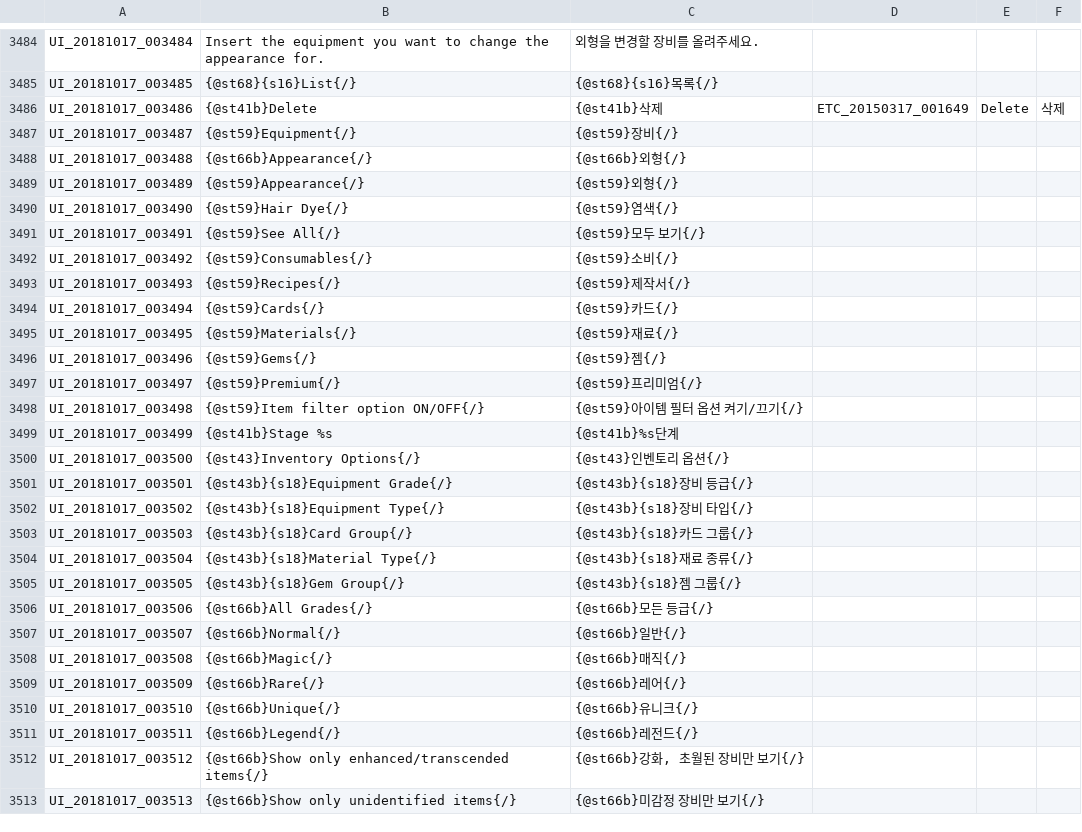
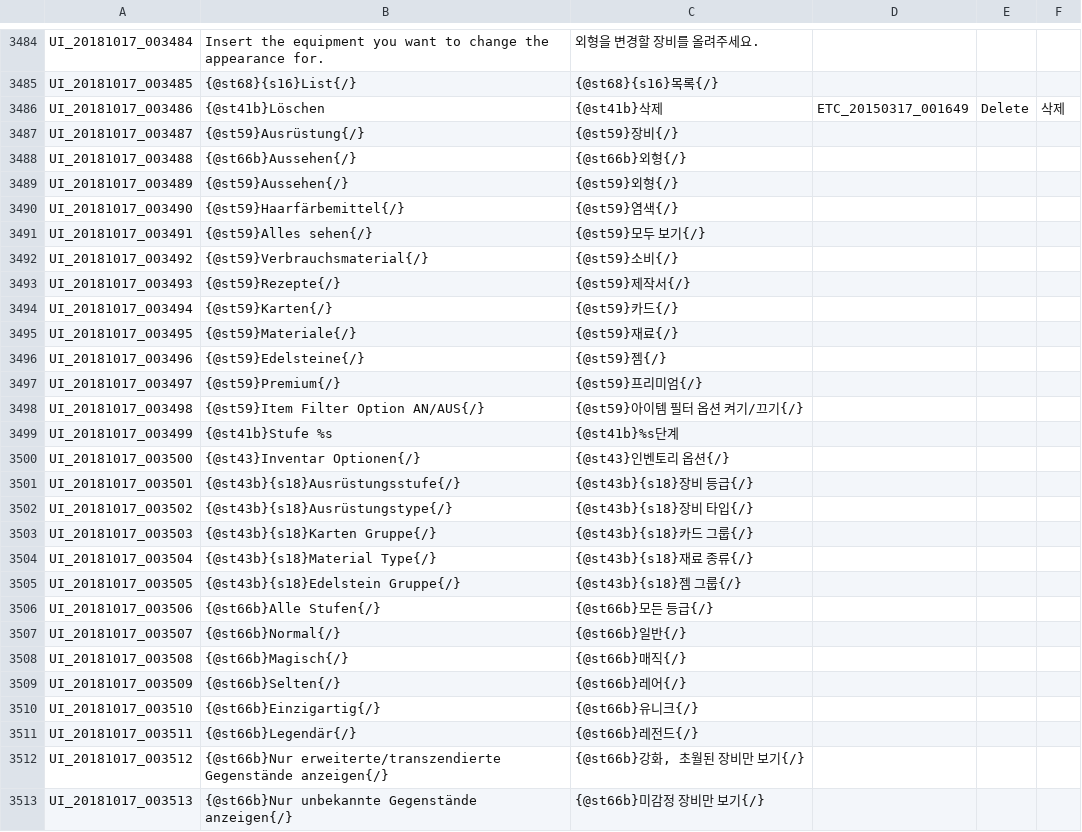
Before and after one commit to Triky313/TreeOfSavior-GermanTranslation, a TSV file: UI.tsv, drawn as a sheet; only a part is shown, gaps mark what is left out; the diff covers the shown part only.

```diff
--- a/UI.tsv
+++ b/UI.tsv
@@ -3485,29 +3485,29 @@ UI_20181017_003484	Insert the equipment you want to change the appearance for.
 UI_20181017_003485	{@st68}{s16}List{/}	{@st68}{s16}목록{/}				
-UI_20181017_003486	{@st41b}Delete	{@st41b}삭제	ETC_20150317_001649	Delete	삭제	
-UI_20181017_003487	{@st59}Equipment{/}	{@st59}장비{/}				
-UI_20181017_003488	{@st66b}Appearance{/}	{@st66b}외형{/}				
-UI_20181017_003489	{@st59}Appearance{/}	{@st59}외형{/}				
-UI_20181017_003490	{@st59}Hair Dye{/}	{@st59}염색{/}				
-UI_20181017_003491	{@st59}See All{/}	{@st59}모두 보기{/}				
-UI_20181017_003492	{@st59}Consumables{/}	{@st59}소비{/}				
-UI_20181017_003493	{@st59}Recipes{/}	{@st59}제작서{/}				
-UI_20181017_003494	{@st59}Cards{/}	{@st59}카드{/}				
-UI_20181017_003495	{@st59}Materials{/}	{@st59}재료{/}				
-UI_20181017_003496	{@st59}Gems{/}	{@st59}젬{/}				
+UI_20181017_003486	{@st41b}Löschen	{@st41b}삭제	ETC_20150317_001649	Delete	삭제	
+UI_20181017_003487	{@st59}Ausrüstung{/}	{@st59}장비{/}				
+UI_20181017_003488	{@st66b}Aussehen{/}	{@st66b}외형{/}				
+UI_20181017_003489	{@st59}Aussehen{/}	{@st59}외형{/}				
+UI_20181017_003490	{@st59}Haarfärbemittel{/}	{@st59}염색{/}				
+UI_20181017_003491	{@st59}Alles sehen{/}	{@st59}모두 보기{/}				
+UI_20181017_003492	{@st59}Verbrauchsmaterial{/}	{@st59}소비{/}				
+UI_20181017_003493	{@st59}Rezepte{/}	{@st59}제작서{/}				
+UI_20181017_003494	{@st59}Karten{/}	{@st59}카드{/}				
+UI_20181017_003495	{@st59}Materiale{/}	{@st59}재료{/}				
+UI_20181017_003496	{@st59}Edelsteine{/}	{@st59}젬{/}				
 UI_20181017_003497	{@st59}Premium{/}	{@st59}프리미엄{/}				
-UI_20181017_003498	{@st59}Item filter option ON/OFF{/}	{@st59}아이템 필터 옵션 켜기/끄기{/}				
-UI_20181017_003499	{@st41b}Stage %s	{@st41b}%s단계				
-UI_20181017_003500	{@st43}Inventory Options{/}	{@st43}인벤토리 옵션{/}				
-UI_20181017_003501	{@st43b}{s18}Equipment Grade{/}	{@st43b}{s18}장비 등급{/}				
-UI_20181017_003502	{@st43b}{s18}Equipment Type{/}	{@st43b}{s18}장비 타입{/}				
-UI_20181017_003503	{@st43b}{s18}Card Group{/}	{@st43b}{s18}카드 그룹{/}				
+UI_20181017_003498	{@st59}Item Filter Option AN/AUS{/}	{@st59}아이템 필터 옵션 켜기/끄기{/}				
+UI_20181017_003499	{@st41b}Stufe %s	{@st41b}%s단계				
+UI_20181017_003500	{@st43}Inventar Optionen{/}	{@st43}인벤토리 옵션{/}				
+UI_20181017_003501	{@st43b}{s18}Ausrüstungsstufe{/}	{@st43b}{s18}장비 등급{/}				
+UI_20181017_003502	{@st43b}{s18}Ausrüstungstype{/}	{@st43b}{s18}장비 타입{/}				
+UI_20181017_003503	{@st43b}{s18}Karten Gruppe{/}	{@st43b}{s18}카드 그룹{/}				
 UI_20181017_003504	{@st43b}{s18}Material Type{/}	{@st43b}{s18}재료 종류{/}				
-UI_20181017_003505	{@st43b}{s18}Gem Group{/}	{@st43b}{s18}젬 그룹{/}				
-UI_20181017_003506	{@st66b}All Grades{/}	{@st66b}모든 등급{/}				
+UI_20181017_003505	{@st43b}{s18}Edelstein Gruppe{/}	{@st43b}{s18}젬 그룹{/}				
+UI_20181017_003506	{@st66b}Alle Stufen{/}	{@st66b}모든 등급{/}				
 UI_20181017_003507	{@st66b}Normal{/}	{@st66b}일반{/}				
-UI_20181017_003508	{@st66b}Magic{/}	{@st66b}매직{/}				
-UI_20181017_003509	{@st66b}Rare{/}	{@st66b}레어{/}				
-UI_20181017_003510	{@st66b}Unique{/}	{@st66b}유니크{/}				
-UI_20181017_003511	{@st66b}Legend{/}	{@st66b}레전드{/}				
-UI_20181017_003512	{@st66b}Show only enhanced/transcended items{/}	{@st66b}강화, 초월된 장비만 보기{/}				
-UI_20181017_003513	{@st66b}Show only unidentified items{/}	{@st66b}미감정 장비만 보기{/}				
+UI_20181017_003508	{@st66b}Magisch{/}	{@st66b}매직{/}				
+UI_20181017_003509	{@st66b}Selten{/}	{@st66b}레어{/}				
+UI_20181017_003510	{@st66b}Einzigartig{/}	{@st66b}유니크{/}				
+UI_20181017_003511	{@st66b}Legendär{/}	{@st66b}레전드{/}				
+UI_20181017_003512	{@st66b}Nur erweiterte/transzendierte Gegenstände anzeigen{/}	{@st66b}강화, 초월된 장비만 보기{/}				
+UI_20181017_003513	{@st66b}Nur unbekannte Gegenstände anzeigen{/}	{@st66b}미감정 장비만 보기{/}				
```
Also changed, not shown: 1 added row and 156 edited cells elsewhere in this file, 4 other files.
